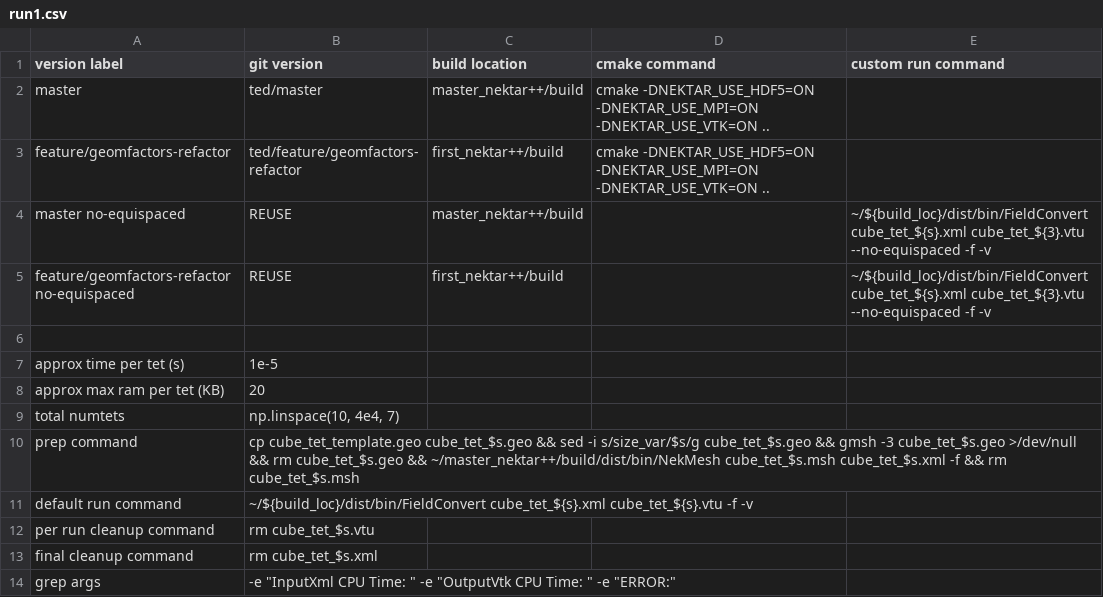
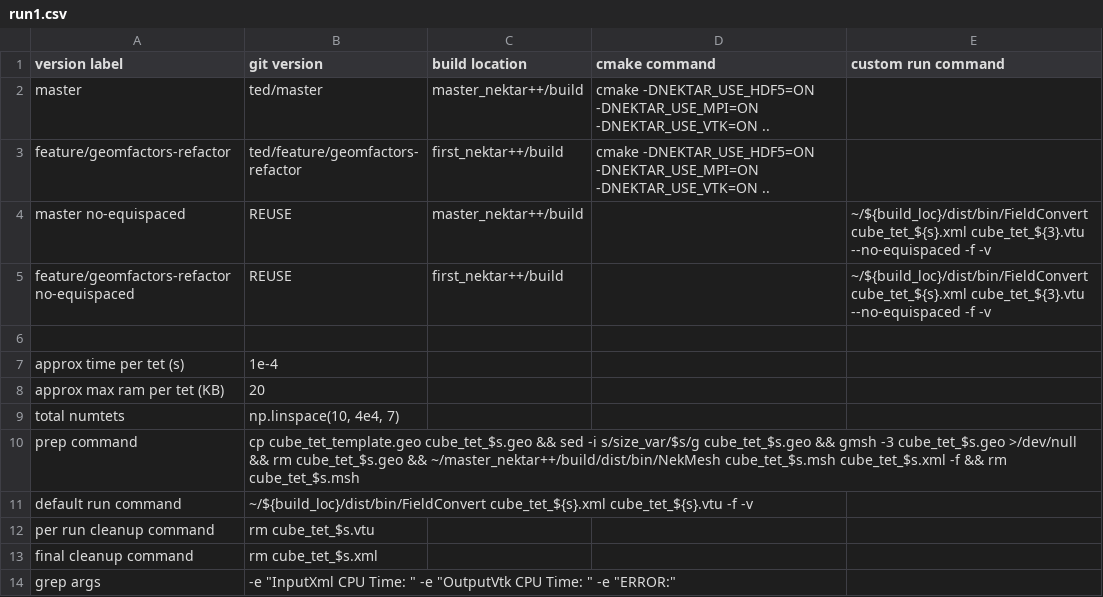
Before and after one commit to TedStokes/tedbench, a CSV file: no-equispaced/run1.csv, drawn as a sheet.

```diff
--- a/no-equispaced/run1.csv
+++ b/no-equispaced/run1.csv
@@ -6,3 +6,3 @@ feature/geomfactors-refactor no-equispaced,REUSE,first_nektar++/build,,~/${build
 ,,,,
-approx time per tet (s),1e-5,,,
+approx time per tet (s),1e-4,,,
 approx max ram per tet (KB),20,,,
```
Also changed, not shown: 1 other file.
